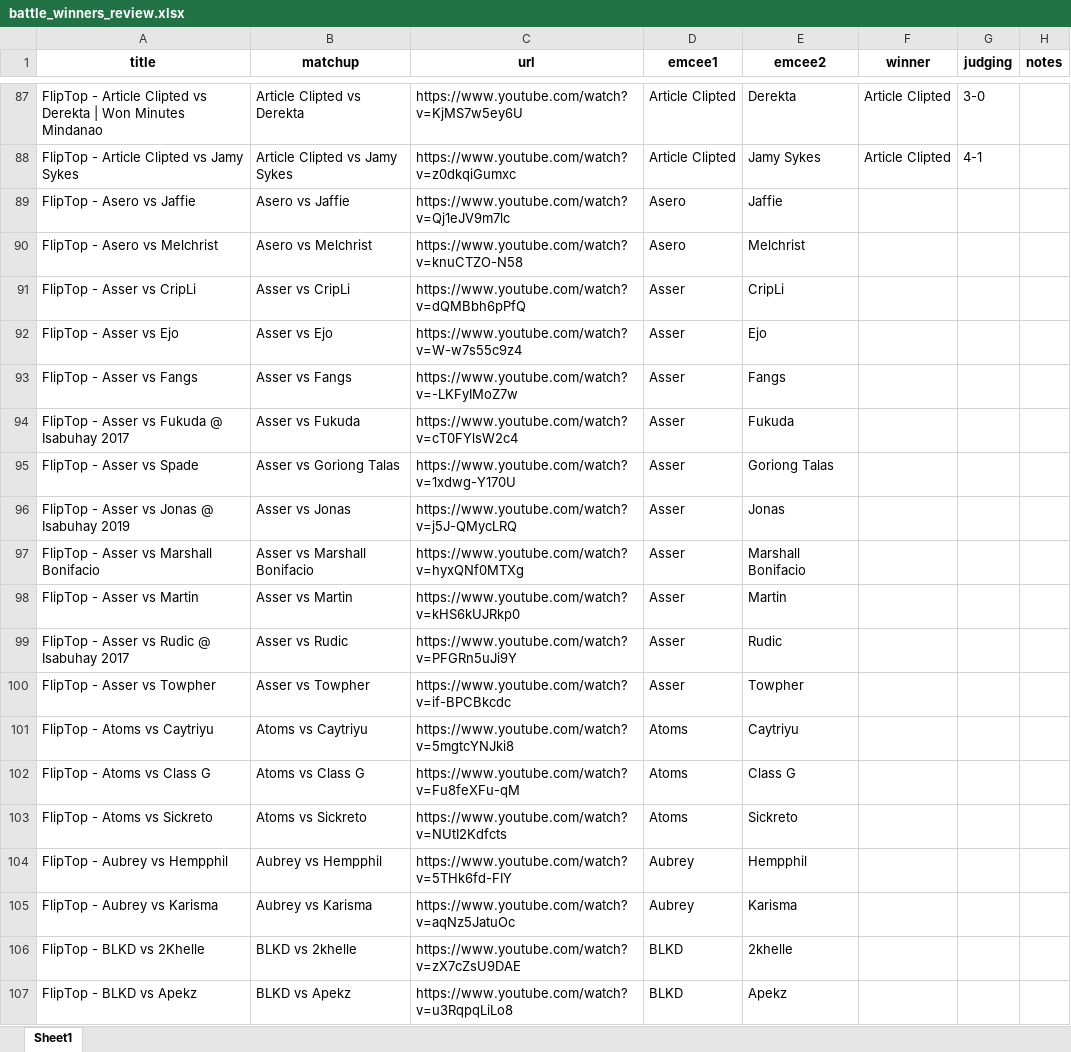
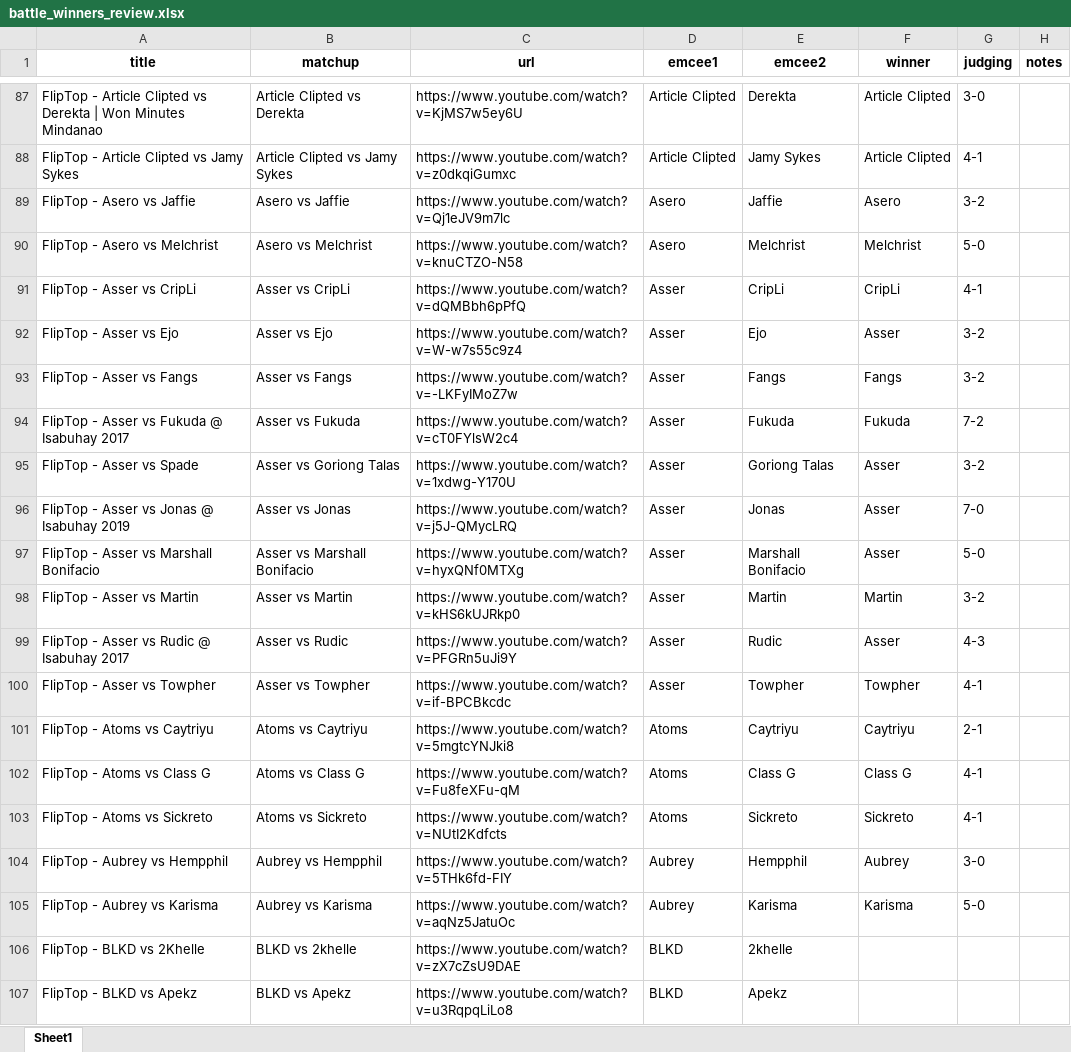
Before and after one commit to russluber/project-rap-sheet, an Excel workbook: data/raw/battle_winners_review.xlsx, sheet Sheet1, drawn as a sheet; only a part is shown, gaps mark what is left out; values as stored, in another font and other column widths than the file's, no borders; the diff names each change by its address in the sheet, - before the commit and + after, or states it on an @@ line.

Commit message:
Update battle_winners_review.xlsx

```diff
--- a/data/raw/battle_winners_review.xlsx (sheet Sheet1)
+++ b/data/raw/battle_winners_review.xlsx (sheet Sheet1)
-F89 (winner): (empty)
+F89 (winner): Asero
-G89 (judging): (empty)
+G89 (judging): 3-2
-F90 (winner): (empty)
+F90 (winner): Melchrist
-G90 (judging): (empty)
+G90 (judging): 5-0
-F91 (winner): (empty)
+F91 (winner): CripLi
-G91 (judging): (empty)
+G91 (judging): 4-1
-F92 (winner): (empty)
+F92 (winner): Asser
-G92:G93 (judging): (empty)
+G92:G93 (judging): 3-2
-F93 (winner): (empty)
+F93 (winner): Fangs
-F94 (winner): (empty)
+F94 (winner): Fukuda
-G94 (judging): (empty)
+G94 (judging): 7-2
-F95:F97 (winner): (empty)
+F95:F97 (winner): Asser
-G95 (judging): (empty)
+G95 (judging): 3-2
-G96 (judging): (empty)
+G96 (judging): 7-0
-G97 (judging): (empty)
+G97 (judging): 5-0
-F98 (winner): (empty)
+F98 (winner): Martin
-G98 (judging): (empty)
+G98 (judging): 3-2
-F99 (winner): (empty)
+F99 (winner): Asser
-G99 (judging): (empty)
+G99 (judging): 4-3
-F100 (winner): (empty)
+F100 (winner): Towpher
-G100 (judging): (empty)
+G100 (judging): 4-1
-F101 (winner): (empty)
+F101 (winner): Caytriyu
-G101 (judging): (empty)
+G101 (judging): 2-1
-F102 (winner): (empty)
+F102 (winner): Class G
-G102:G103 (judging): (empty)
+G102:G103 (judging): 4-1
-F103 (winner): (empty)
+F103 (winner): Sickreto
-F104 (winner): (empty)
+F104 (winner): Aubrey
-G104 (judging): (empty)
+G104 (judging): 3-0
-F105 (winner): (empty)
+F105 (winner): Karisma
-G105 (judging): (empty)
+G105 (judging): 5-0
```
